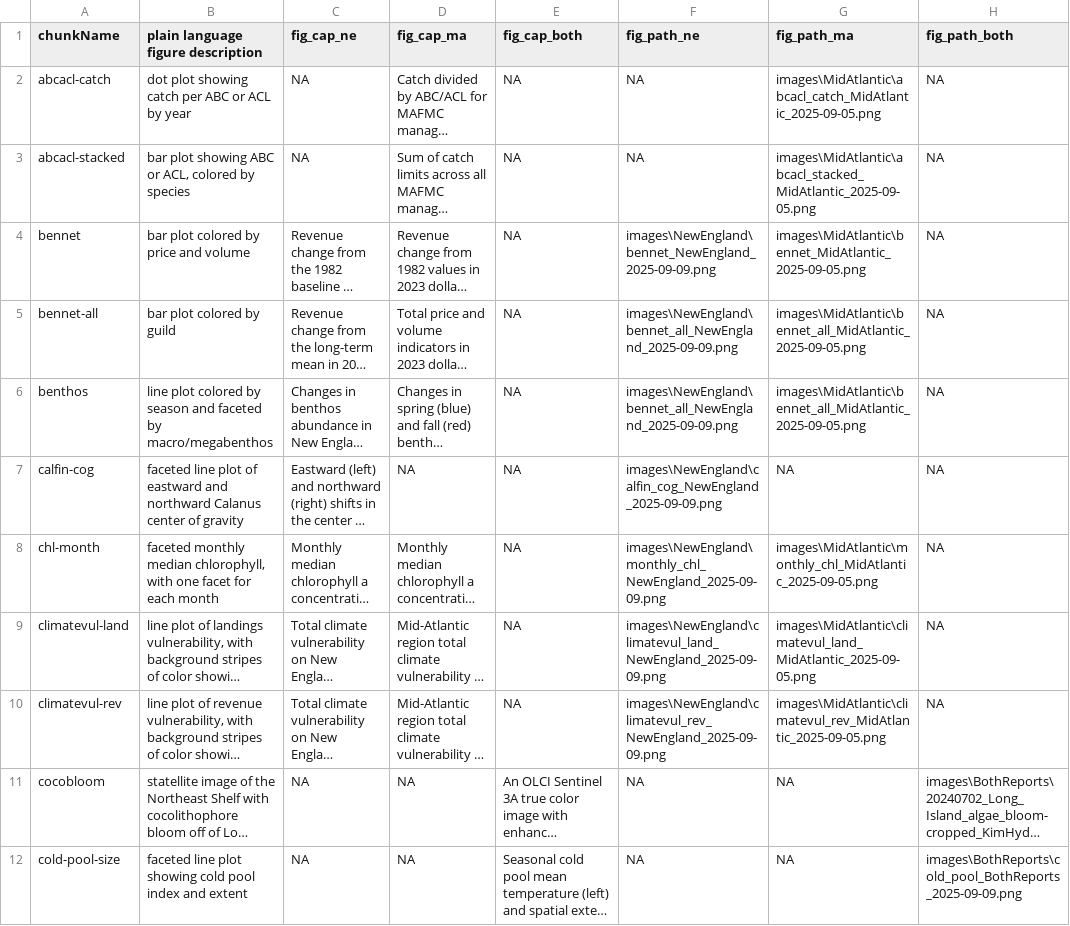
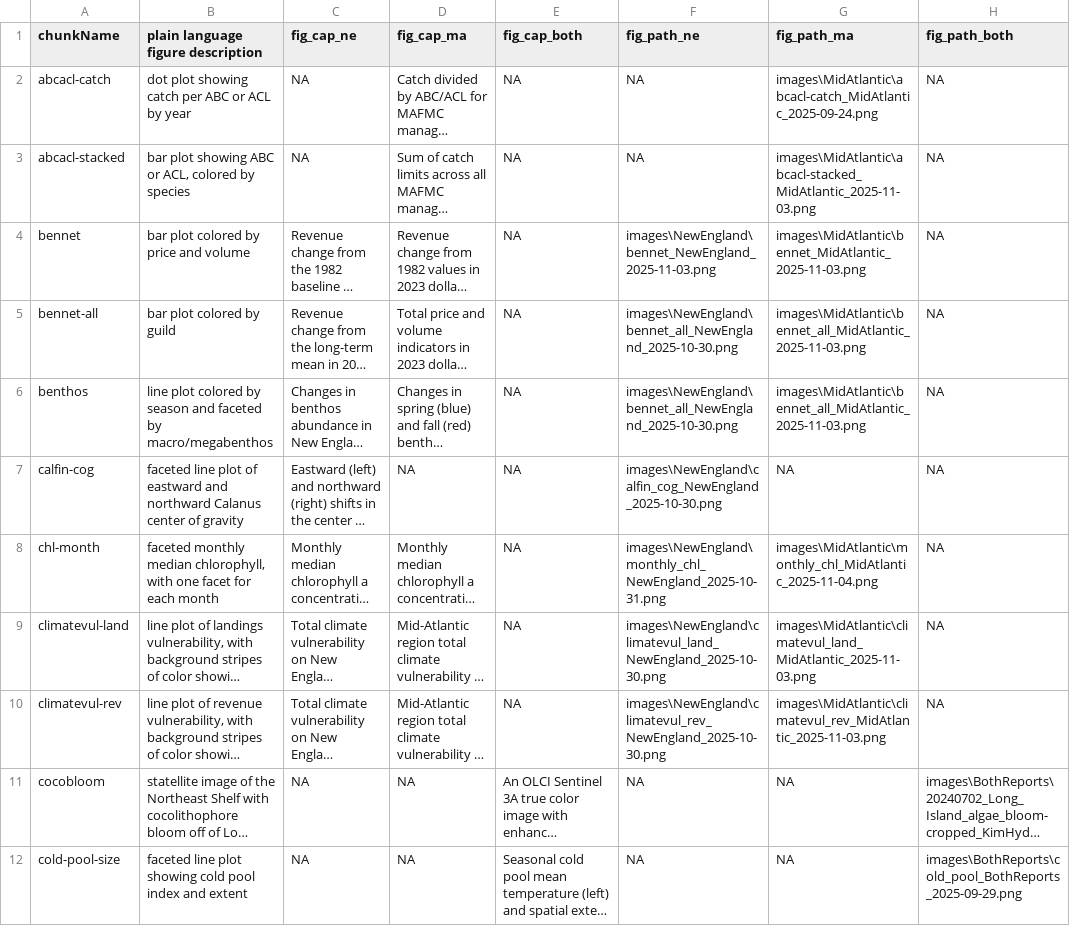
Before and after one commit to NEFSC/READ-EDAB-SOE_reports, a CSV file: utils/figure_captions_summary.csv, drawn as a sheet; only a part is shown; long unchanged cells end in …; the diff covers the shown part only; the diff names each change by its address in the sheet, - before the commit and + after, or states it on an @@ line.

Commit message:
update image paths

```diff
--- a/utils/figure_captions_summary.csv
+++ b/utils/figure_captions_summary.csv
-G2 (fig_path_ma): images\MidAtlantic\abcacl_catch_MidAtlantic_2025-09-05.png
+G2 (fig_path_ma): images\MidAtlantic\abcacl-catch_MidAtlantic_2025-09-24.png
-G3 (fig_path_ma): images\MidAtlantic\abcacl_stacked_MidAtlantic_2025-09-05.png
+G3 (fig_path_ma): images\MidAtlantic\abcacl-stacked_MidAtlantic_2025-11-03.png
-F4 (fig_path_ne): images\NewEngland\bennet_NewEngland_2025-09-09.png
+F4 (fig_path_ne): images\NewEngland\bennet_NewEngland_2025-11-03.png
-G4 (fig_path_ma): images\MidAtlantic\bennet_MidAtlantic_2025-09-05.png
+G4 (fig_path_ma): images\MidAtlantic\bennet_MidAtlantic_2025-11-03.png
-F5:F6 (fig_path_ne): images\NewEngland\bennet_all_NewEngland_2025-09-09.png
+F5:F6 (fig_path_ne): images\NewEngland\bennet_all_NewEngland_2025-10-30.png
-G5:G6 (fig_path_ma): images\MidAtlantic\bennet_all_MidAtlantic_2025-09-05.png
+G5:G6 (fig_path_ma): images\MidAtlantic\bennet_all_MidAtlantic_2025-11-03.png
-F7 (fig_path_ne): images\NewEngland\calfin_cog_NewEngland_2025-09-09.png
+F7 (fig_path_ne): images\NewEngland\calfin_cog_NewEngland_2025-10-30.png
-F8 (fig_path_ne): images\NewEngland\monthly_chl_NewEngland_2025-09-09.png
+F8 (fig_path_ne): images\NewEngland\monthly_chl_NewEngland_2025-10-31.png
-G8 (fig_path_ma): images\MidAtlantic\monthly_chl_MidAtlantic_2025-09-05.png
+G8 (fig_path_ma): images\MidAtlantic\monthly_chl_MidAtlantic_2025-11-04.png
-F9 (fig_path_ne): images\NewEngland\climatevul_land_NewEngland_2025-09-09.png
+F9 (fig_path_ne): images\NewEngland\climatevul_land_NewEngland_2025-10-30.png
-G9 (fig_path_ma): images\MidAtlantic\climatevul_land_MidAtlantic_2025-09-05.png
+G9 (fig_path_ma): images\MidAtlantic\climatevul_land_MidAtlantic_2025-11-03.png
-F10 (fig_path_ne): images\NewEngland\climatevul_rev_NewEngland_2025-09-09.png
+F10 (fig_path_ne): images\NewEngland\climatevul_rev_NewEngland_2025-10-30.png
-G10 (fig_path_ma): images\MidAtlantic\climatevul_rev_MidAtlantic_2025-09-05.png
+G10 (fig_path_ma): images\MidAtlantic\climatevul_rev_MidAtlantic_2025-11-03.png
-H12 (fig_path_both): images\BothReports\cold_pool_BothReports_2025-09-09.png
+H12 (fig_path_both): images\BothReports\cold_pool_BothReports_2025-09-29.png
```
Also changed, not shown: 76 edited cells elsewhere in this file, 3 other files.
